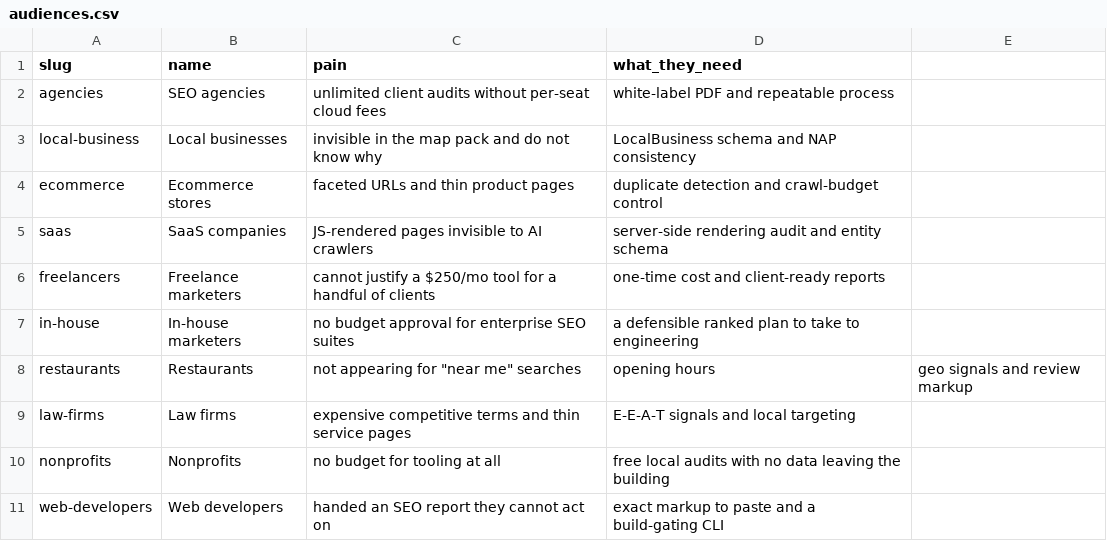
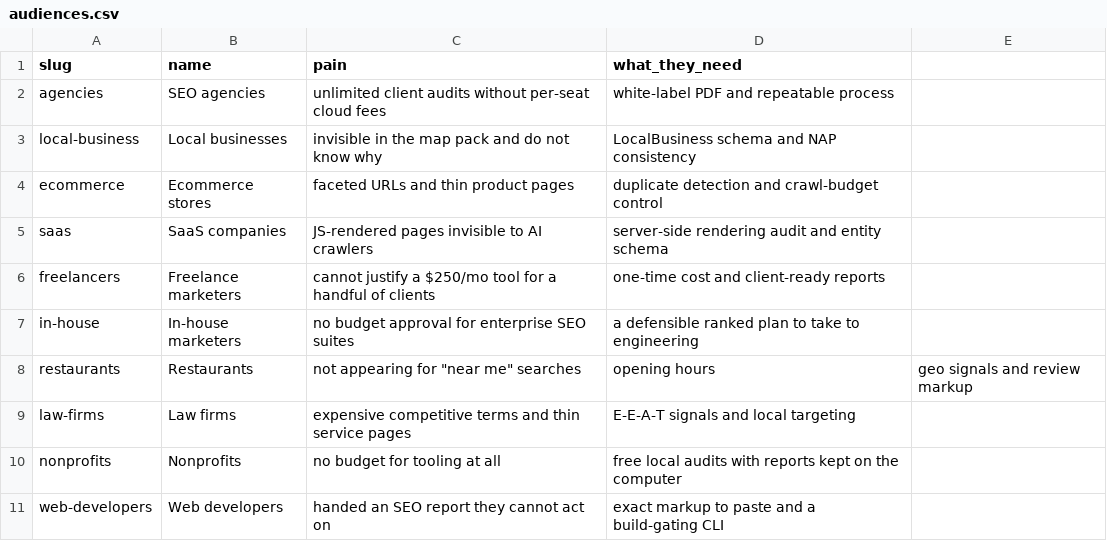
Before and after one commit to mattkerr09/docket-site, a CSV file: data/audiences.csv, drawn as a sheet.

Commit message:
The three anonymous app counts on the privacy page, and the claims that said the app tells us nothing now say exactly what it does

```diff
--- a/data/audiences.csv
+++ b/data/audiences.csv
@@ -9,3 +9,3 @@ restaurants,Restaurants,not appearing for "near me" searches,opening hours, geo
 law-firms,Law firms,expensive competitive terms and thin service pages,E-E-A-T signals and local targeting
-nonprofits,Nonprofits,no budget for tooling at all,free local audits with no data leaving the building
+nonprofits,Nonprofits,no budget for tooling at all,free local audits with reports kept on the computer
 web-developers,Web developers,handed an SEO report they cannot act on,exact markup to paste and a build-gating CLI
```
Also changed, not shown: 14 other files.
